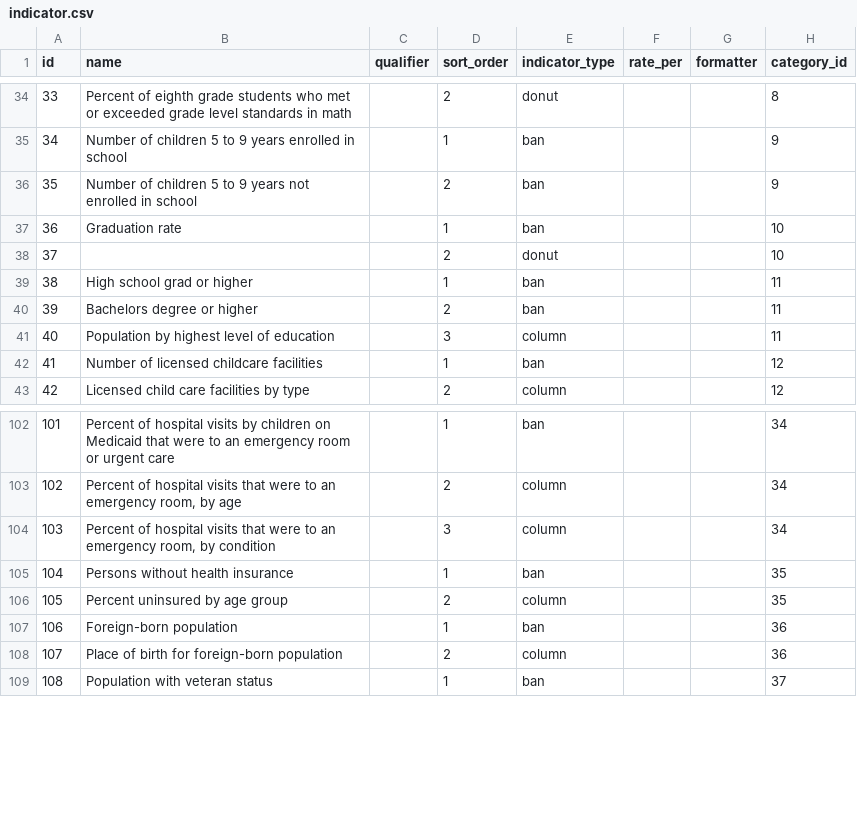
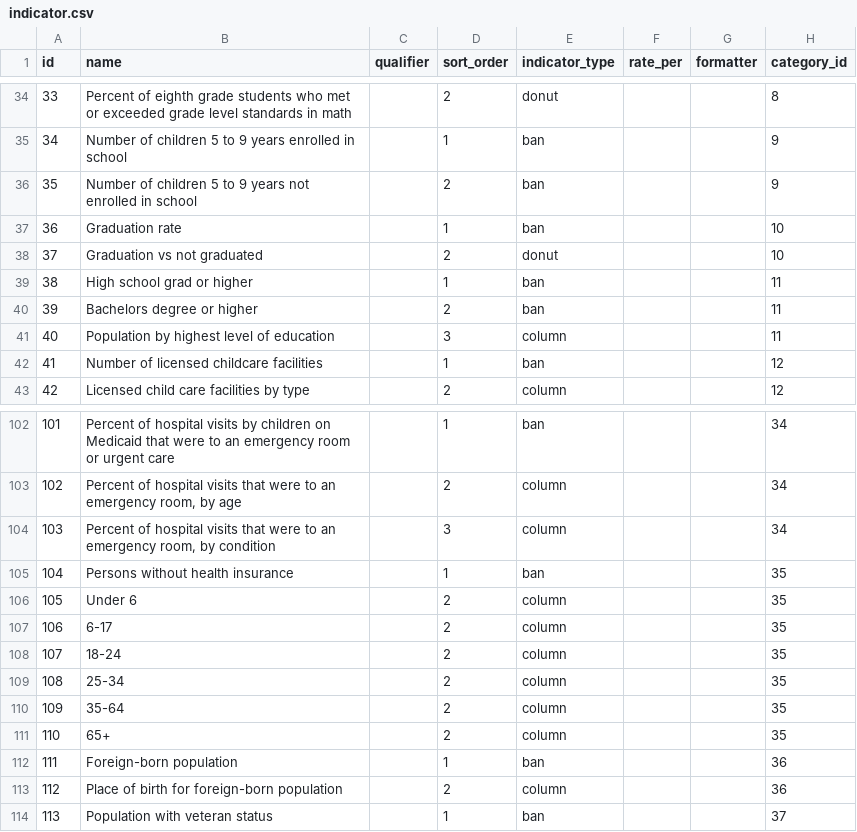
Before and after one commit to data-driven-detroit/hip_sdc_rebuild, a CSV file: sdc/indicator.csv, drawn as a sheet; only a part is shown, gaps mark what is left out; addresses are those after the commit; the diff names each change by its address in the sheet, - before the commit and + after, or states it on an @@ line.

Commit message:
made updates to sdc default tables

```diff
--- a/sdc/indicator.csv
+++ b/sdc/indicator.csv
-B38 (name): (empty)
+B38 (name): Graduation vs not graduated
-B106 (name): Percent uninsured by age group
+B106 (name): Under 6
+row 107: 106 | 6-17 |  | 2 | column |  |  | 35
+row 108: 107 | 18-24 |  | 2 | column |  |  | 35
+row 109: 108 | 25-34 |  | 2 | column |  |  | 35
+row 110: 109 | 35-64 |  | 2 | column |  |  | 35
+row 111: 110 | 65+ |  | 2 | column |  |  | 35
@@ column A (id) renumbered from row 112 down @@
```
Also changed, not shown: sdc/category.csv, sdc/indicator_filter_option.csv, 3 other files.
